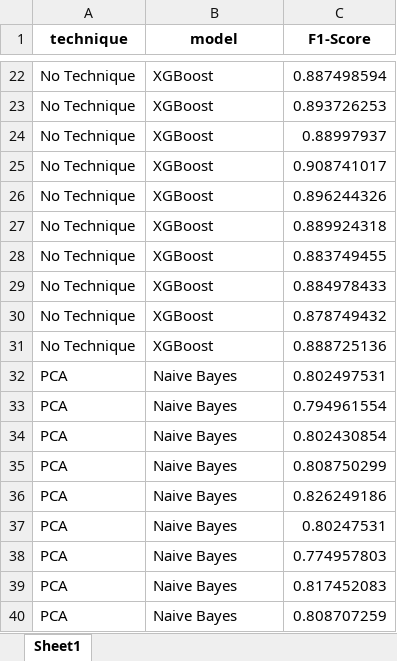
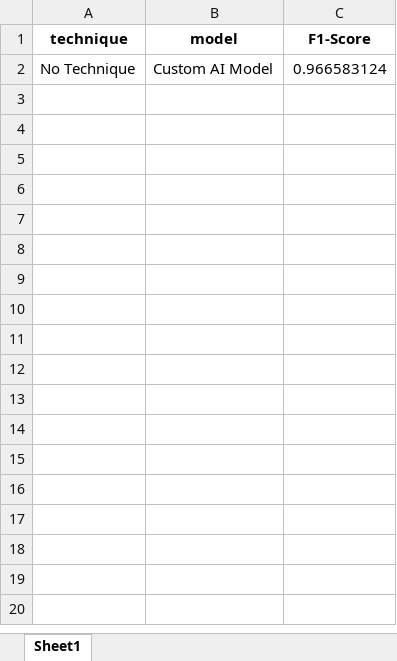
Before and after one commit to GabrielLima60/Best-Classification-AI, an Excel workbook: results table/results.xlsx, sheet Sheet1, drawn as a sheet; only a part is shown, gaps mark what is left out; values as stored, in another font and other column widths than the file's, no borders; removed rows and columns are numbered as before the commit, all else as after; the diff covers the shown part only; the diff names each change by its address in the sheet, - before the commit and + after, or states it on an @@ line.

Commit message:
allow the user to choose a custom model

```diff
--- a/results table/results.xlsx (sheet Sheet1)
+++ b/results table/results.xlsx (sheet Sheet1)
-B2 (model): XGBoost
+B2 (model): Custom AI Model
-C2 (F1-Score): 0.887498594
+C2 (F1-Score): 0.966583124
-row 23: No Technique | XGBoost | 0.893726253
-row 24: No Technique | XGBoost | 0.88997937
-row 25: No Technique | XGBoost | 0.908741017
-row 26: No Technique | XGBoost | 0.896244326
-row 27: No Technique | XGBoost | 0.889924318
-row 28: No Technique | XGBoost | 0.883749455
-row 29: No Technique | XGBoost | 0.884978433
-row 30: No Technique | XGBoost | 0.878749432
-row 31: No Technique | XGBoost | 0.888725136
-row 32: PCA | Naive Bayes | 0.802497531
-row 33: PCA | Naive Bayes | 0.794961554
-row 34: PCA | Naive Bayes | 0.802430854
-row 35: PCA | Naive Bayes | 0.808750299
-row 36: PCA | Naive Bayes | 0.826249186
-row 37: PCA | Naive Bayes | 0.80247531
-row 38: PCA | Naive Bayes | 0.774957803
-row 39: PCA | Naive Bayes | 0.817452083
-row 40: PCA | Naive Bayes | 0.808707259
```
Also changed, not shown: 71 removed rows elsewhere in this sheet, 8 other files.
